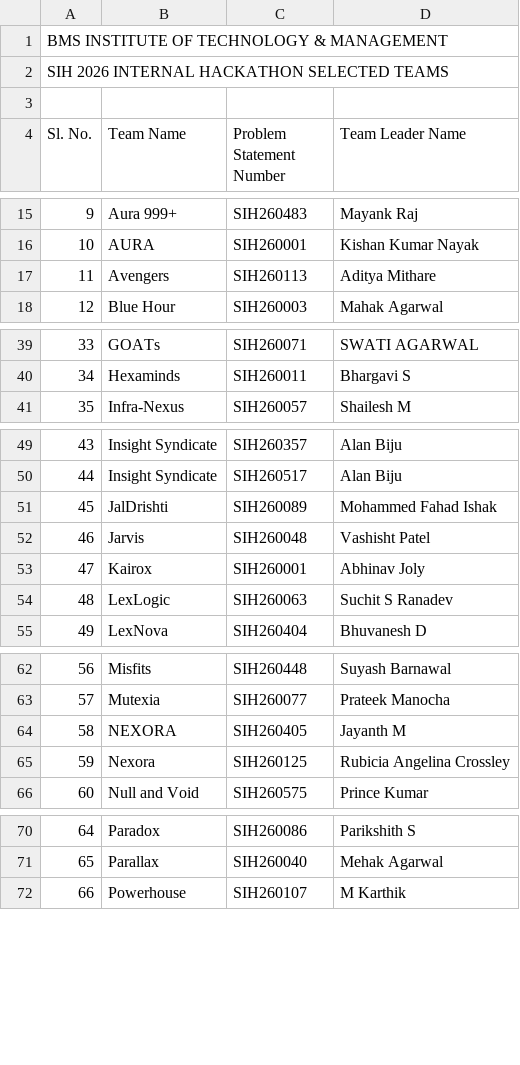
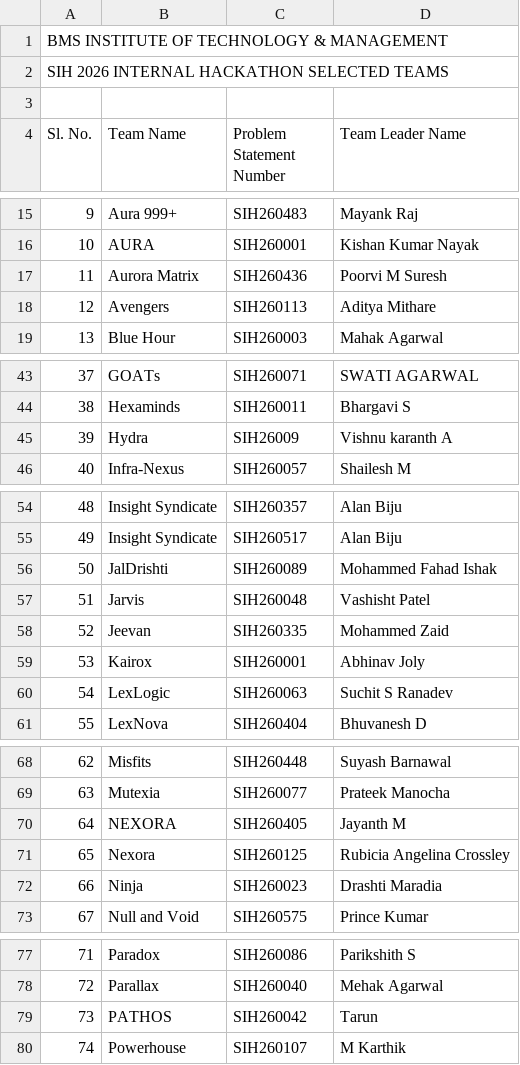
Before and after one commit to Ansukr07/sihbmsit26, a CSV file: public/results.csv, drawn as a sheet; only a part is shown, gaps mark what is left out; addresses are those after the commit; the diff covers the shown part only; the diff names each change by its address in the sheet, - before the commit and + after, or states it on an @@ line.

```diff
--- a/public/results.csv
+++ b/public/results.csv
+row 17: 11 | Aurora Matrix | SIH260436 | Poorvi M Suresh
@@ column A (Sl. No.) renumbered from row 18 down @@
+row 45: 39 | Hydra | SIH26009 | Vishnu karanth A
+row 58: 52 | Jeevan | SIH260335 | Mohammed Zaid
+row 72: 66 | Ninja | SIH260023 | Drashti Maradia
+row 79: 73 | PATHOS | SIH260042 | Tarun
```
Also changed, not shown: 11 added rows elsewhere in this file, 1 other file.
